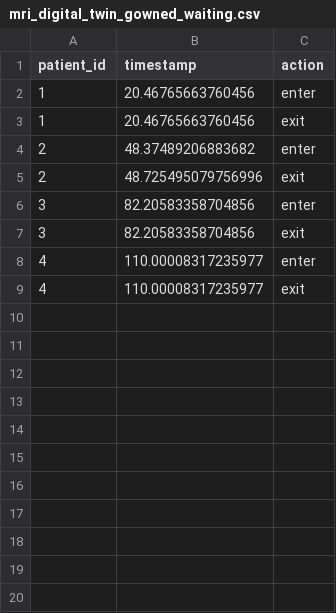
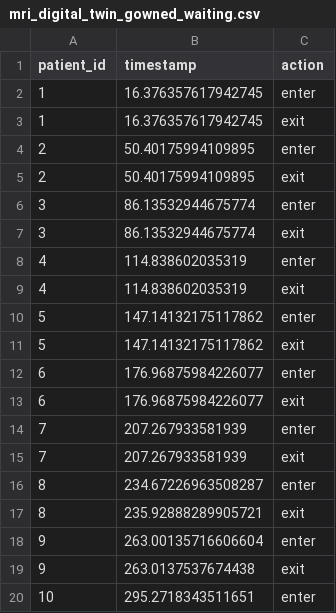
Before and after one commit to bhavik-knight/5560-MRI-Project, a CSV file: results/mri_digital_twin_gowned_waiting.csv, drawn as a sheet; only a part is shown; the diff covers the shown part only.

```diff
--- a/results/mri_digital_twin_gowned_waiting.csv
+++ b/results/mri_digital_twin_gowned_waiting.csv
@@ -1,9 +1,20 @@
 patient_id,timestamp,action
-1,20.46765663760456,enter
-1,20.46765663760456,exit
-2,48.37489206883682,enter
-2,48.725495079756996,exit
-3,82.20583358704856,enter
-3,82.20583358704856,exit
-4,110.00008317235977,enter
-4,110.00008317235977,exit
+1,16.376357617942745,enter
+1,16.376357617942745,exit
+2,50.40175994109895,enter
+2,50.40175994109895,exit
+3,86.13532944675774,enter
+3,86.13532944675774,exit
+4,114.838602035319,enter
+4,114.838602035319,exit
+5,147.14132175117862,enter
+5,147.14132175117862,exit
+6,176.96875984226077,enter
+6,176.96875984226077,exit
+7,207.267933581939,enter
+7,207.267933581939,exit
+8,234.67226963508287,enter
+8,235.92888289905721,exit
+9,263.00135716606604,enter
+9,263.0137537674438,exit
+10,295.2718343511651,enter
```
Also changed, not shown: 29 added rows elsewhere in this file, results/mri_digital_twin_movements.csv, results/mri_digital_twin_states.csv, 5 other files.
